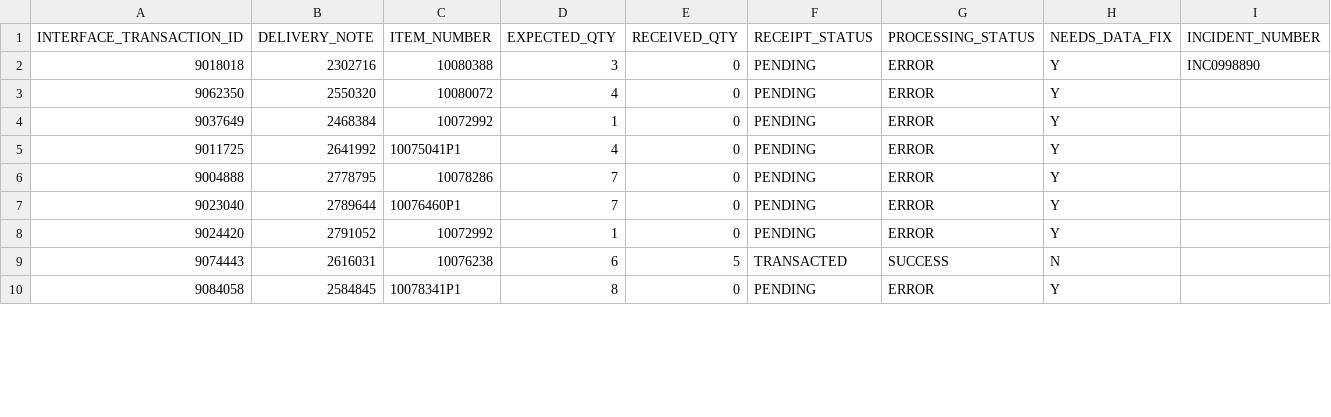
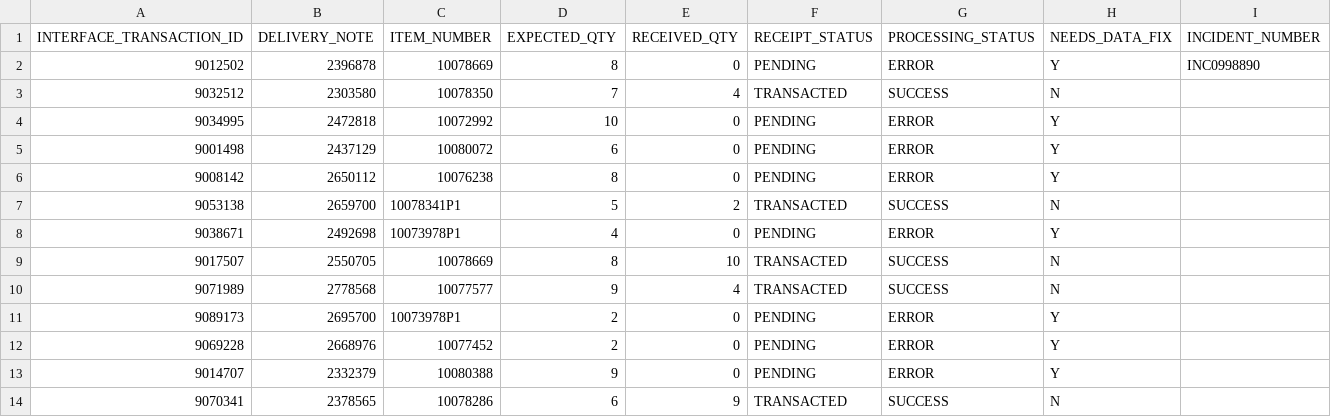
Before and after one commit to hellou2xai/ebs-support, a CSV file: data/rcv_interface.csv, drawn as a sheet; only a part is shown; the diff covers the shown part only.

```diff
--- a/data/rcv_interface.csv
+++ b/data/rcv_interface.csv
@@ -1,10 +1,14 @@
 INTERFACE_TRANSACTION_ID,DELIVERY_NOTE,ITEM_NUMBER,EXPECTED_QTY,RECEIVED_QTY,RECEIPT_STATUS,PROCESSING_STATUS,NEEDS_DATA_FIX,INCIDENT_NUMBER
-9018018,2302716,10080388,3,0,PENDING,ERROR,Y,INC0998890
-9062350,2550320,10080072,4,0,PENDING,ERROR,Y,
-9037649,2468384,10072992,1,0,PENDING,ERROR,Y,
-9011725,2641992,10075041P1,4,0,PENDING,ERROR,Y,
-9004888,2778795,10078286,7,0,PENDING,ERROR,Y,
-9023040,2789644,10076460P1,7,0,PENDING,ERROR,Y,
-9024420,2791052,10072992,1,0,PENDING,ERROR,Y,
-9074443,2616031,10076238,6,5,TRANSACTED,SUCCESS,N,
-9084058,2584845,10078341P1,8,0,PENDING,ERROR,Y,
+9012502,2396878,10078669,8,0,PENDING,ERROR,Y,INC0998890
+9032512,2303580,10078350,7,4,TRANSACTED,SUCCESS,N,
+9034995,2472818,10072992,10,0,PENDING,ERROR,Y,
+9001498,2437129,10080072,6,0,PENDING,ERROR,Y,
+9008142,2650112,10076238,8,0,PENDING,ERROR,Y,
+9053138,2659700,10078341P1,5,2,TRANSACTED,SUCCESS,N,
+9038671,2492698,10073978P1,4,0,PENDING,ERROR,Y,
+9017507,2550705,10078669,8,10,TRANSACTED,SUCCESS,N,
+9071989,2778568,10077577,9,4,TRANSACTED,SUCCESS,N,
+9089173,2695700,10073978P1,2,0,PENDING,ERROR,Y,
+9069228,2668976,10077452,2,0,PENDING,ERROR,Y,
+9014707,2332379,10080388,9,0,PENDING,ERROR,Y,
+9070341,2378565,10078286,6,9,TRANSACTED,SUCCESS,N,
```
Also changed, not shown: 4 removed rows and 11 edited cells elsewhere in this file, data/blujay_transmissions.csv, data/incidents.csv, 24 other files.
